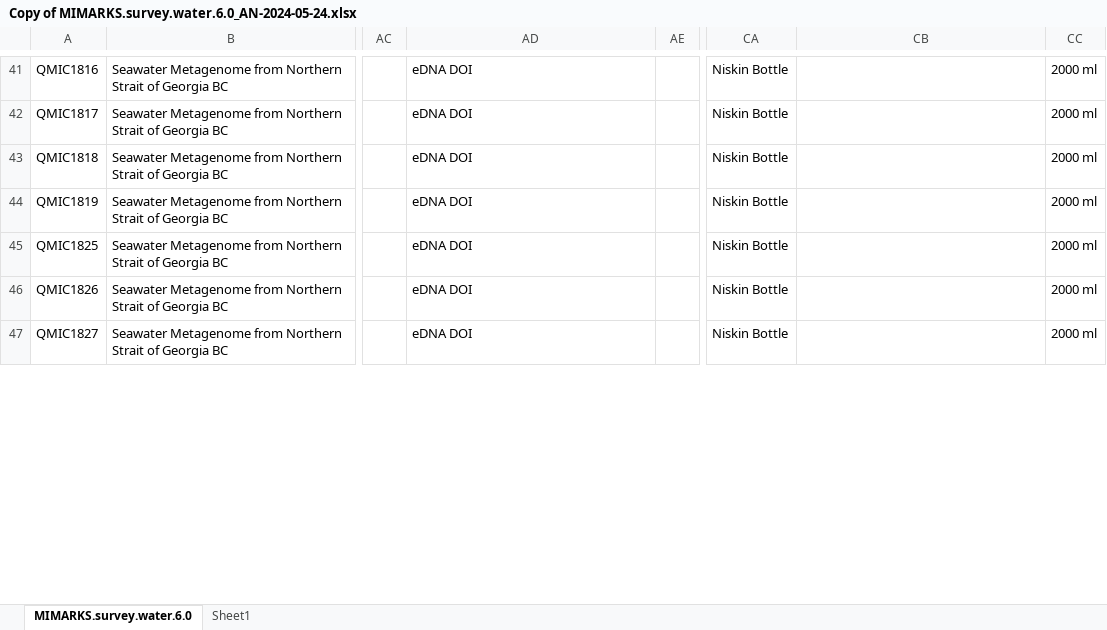
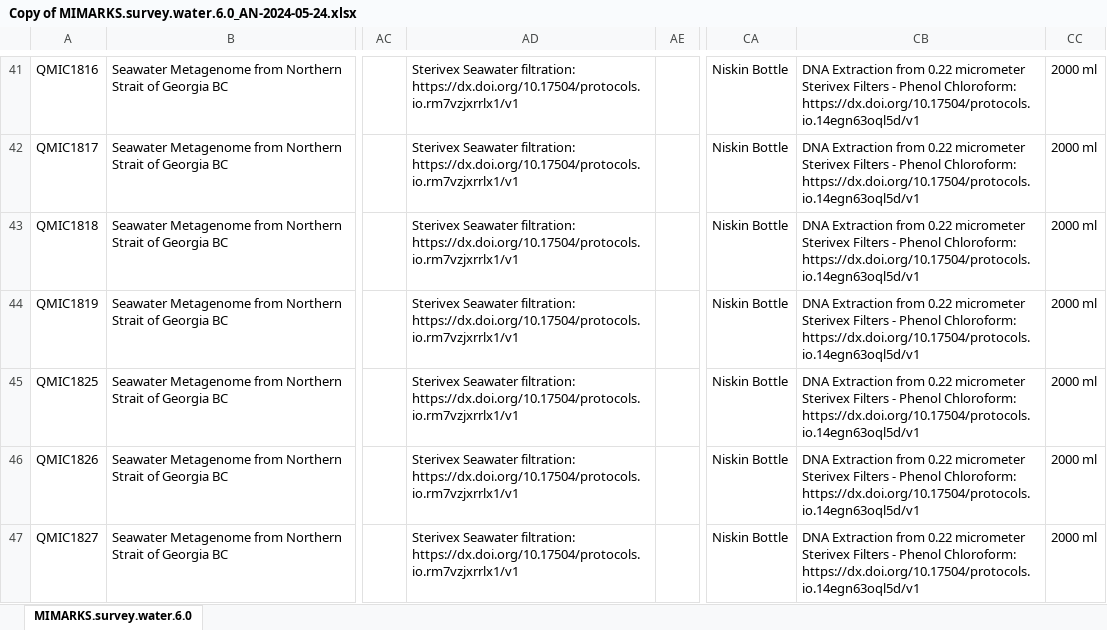
Before and after one commit to hakaigenomics/QU39-NCBI-Submission, an Excel workbook: Submissions/June2024/Copy of MIMARKS.survey.water.6.0_AN-2024-05-24.xlsx, sheet MIMARKS.survey.water.6.0, drawn as a sheet; only a part is shown, gaps mark what is left out; values as stored, in another font and other column widths than the file's, no borders; the diff covers the shown part only; the diff names each change by its address in the sheet, - before the commit and + after, or states it on an @@ line.

```diff
--- a/Submissions/June2024/Copy of MIMARKS.survey.water.6.0_AN-2024-05-24.xlsx (sheet MIMARKS.survey.water.6.0)
+++ b/Submissions/June2024/Copy of MIMARKS.survey.water.6.0_AN-2024-05-24.xlsx (sheet MIMARKS.survey.water.6.0)
-sheet tab: Sheet1
-AD41:AD47: eDNA DOI
+AD41:AD47: Sterivex Seawater filtration: https://dx.doi.org/10.17504/protocols.io.rm7vzjxrrlx1/v1
-CB41:CB47: (empty)
+CB41:CB47: DNA Extraction from 0.22 micrometer Sterivex Filters - Phenol Chloroform: https://dx.doi.org/10.17504/protocols.io.14egn63oql5d/v1
```
Also changed, not shown: 1677 edited cells elsewhere in this sheet, Submissions/June2024/Copy of SRA_metadata.xlsx, 3 other files.
